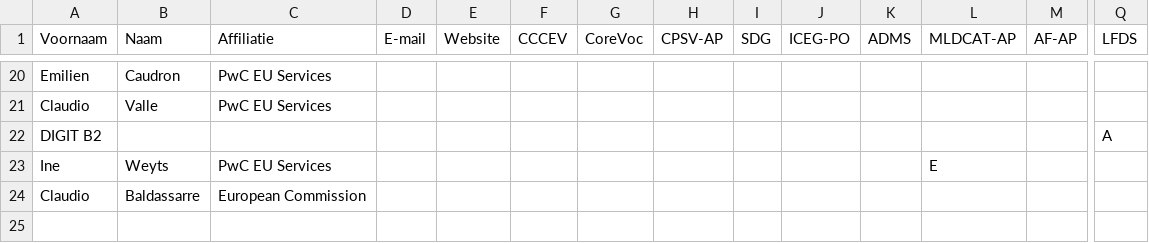
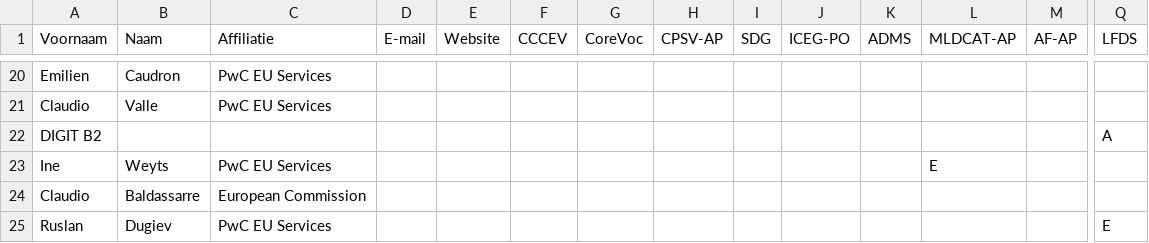
Before and after one commit to SEMICeu/uri.semic.eu-thema, a CSV file: stakeholders.csv, drawn as a sheet; only a part is shown, gaps mark what is left out; rows hold the shown columns only; the diff names each change by its address in the sheet, - before the commit and + after, or states it on an @@ line.

```diff
--- a/stakeholders.csv
+++ b/stakeholders.csv
+row 25: Ruslan | Dugiev | PwC EU Services |  |  |  |  |  |  |  |  |  |  | E
```
Also changed, not shown: 2 other files.
